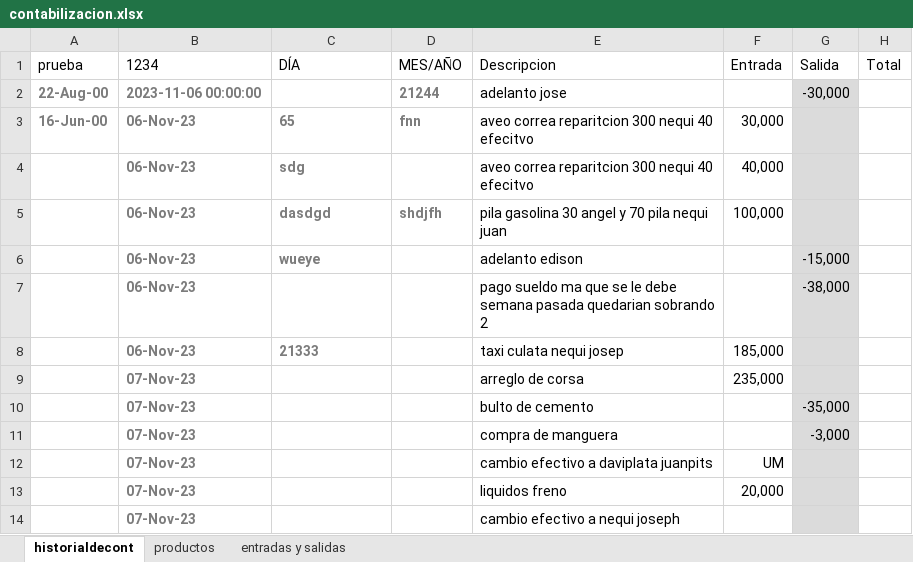
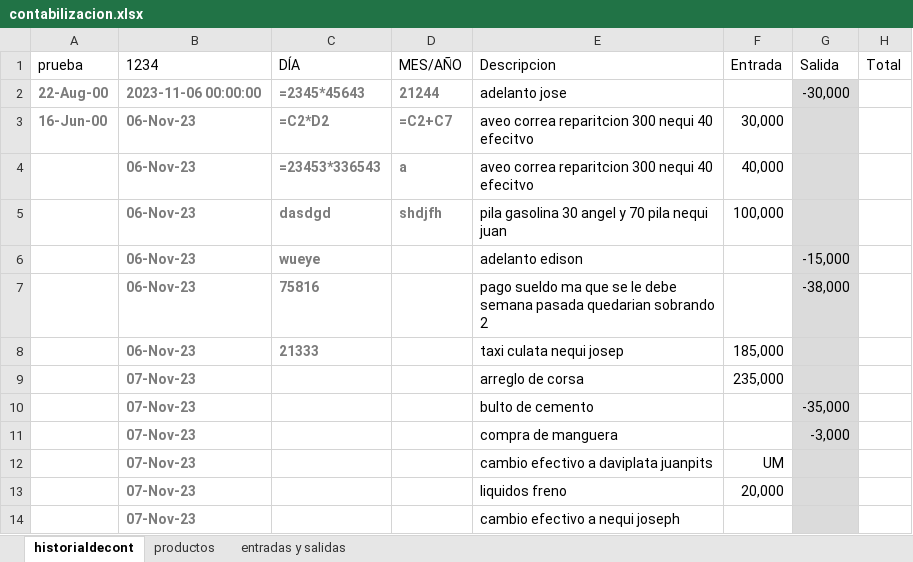
Before and after one commit to jaluscg/FletSheet, an Excel workbook: assets/contabilizacion.xlsx, sheet historialdecont, drawn as a sheet; only a part is shown; values as stored, in another font and other column widths than the file's, no borders; formulas without a stored value are shown as written; table styles not drawn; the diff names each change by its address in the sheet, - before the commit and + after, or states it on an @@ line.

```diff
--- a/assets/contabilizacion.xlsx (sheet historialdecont)
+++ b/assets/contabilizacion.xlsx (sheet historialdecont)
-C2 (DÍA): (empty)
+C2 (DÍA): =2345*45643
-C3 (DÍA): 65
+C3 (DÍA): =C2*D2
-D3 (MES/AÑO): fnn
+D3 (MES/AÑO): =C2+C7
-C4 (DÍA): sdg
+C4 (DÍA): =23453*336543
-D4 (MES/AÑO): (empty)
+D4 (MES/AÑO): a
-C7 (DÍA): (empty)
+C7 (DÍA): 75816
```
Also changed, not shown: 2 other files.
